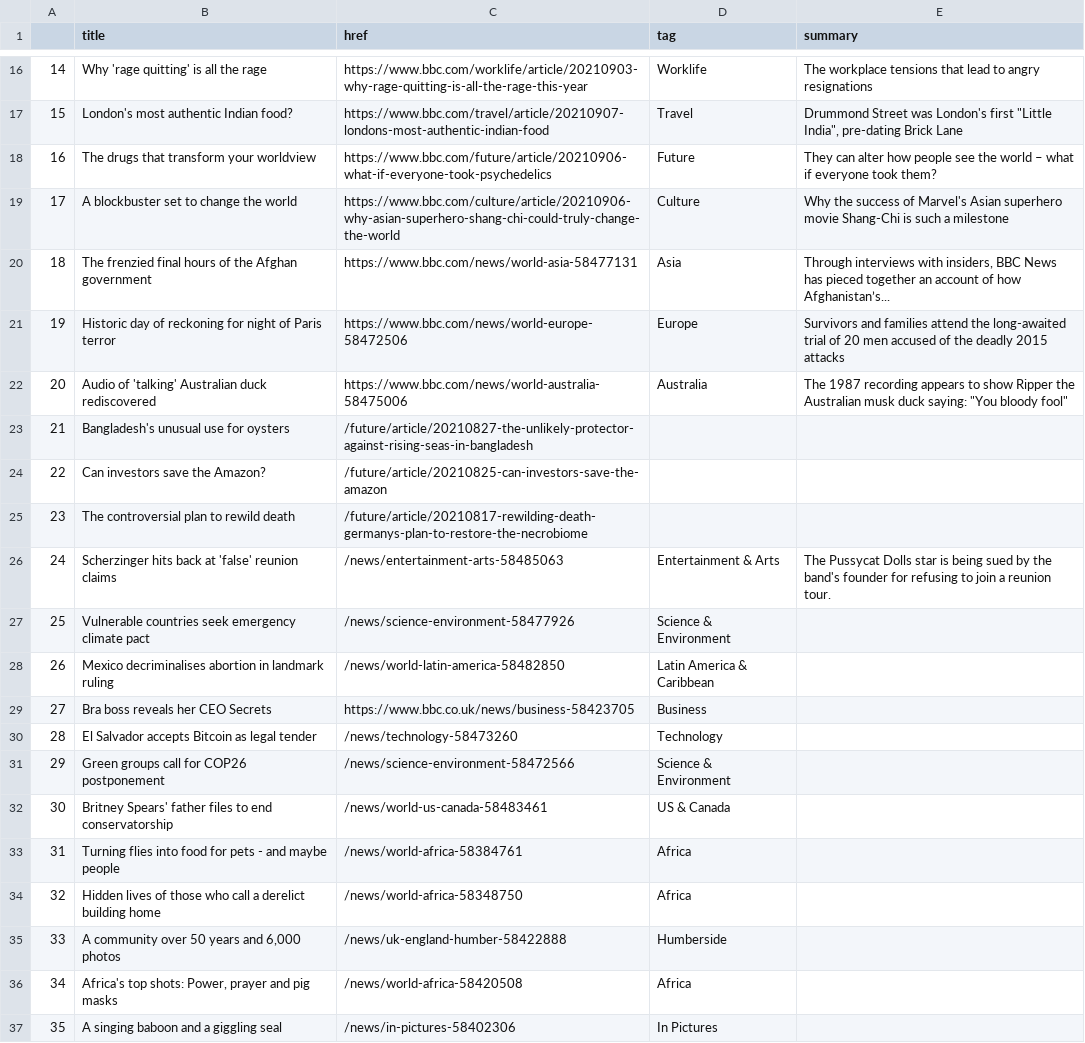
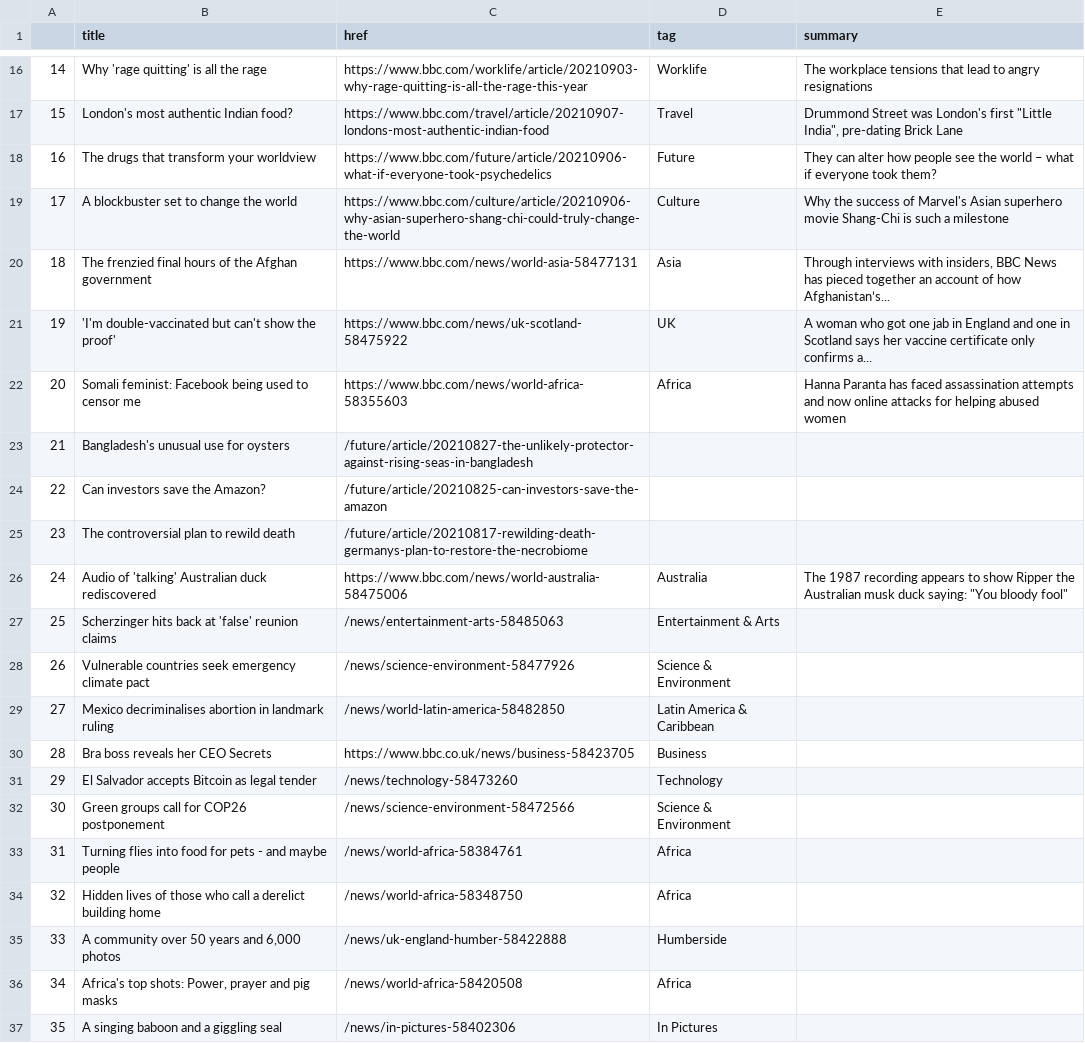
Before and after one commit to alyssafrndz/automatic-scraper, a CSV file: bbc-headlines.csv, drawn as a sheet; only a part is shown, gaps mark what is left out; removed rows and columns are numbered as before the commit, all else as after; the diff names each change by its address in the sheet, - before the commit and + after, or states it on an @@ line.

```diff
--- a/bbc-headlines.csv
+++ b/bbc-headlines.csv
-row 21: 19 | Historic day of reckoning for night of Paris terror | https://www.bbc.com/news/world-europe-58472506 | Europe | Survivors and families attend the long-awaited trial of 20 men accused of the deadly 2015 attacks
+row 21: 19 | 'I'm double-vaccinated but can't show the proof' | https://www.bbc.com/news/uk-scotland-58475922 | UK | A woman who got one jab in England and one in Scotland says her vaccine certificate only confirms a...
+row 22: 20 | Somali feminist: Facebook being used to censor me | https://www.bbc.com/news/world-africa-58355603 | Africa | Hanna Paranta has faced assassination attempts and now online attacks for helping abused women
@@ row 22 moved to row 26: 24 @@
@@ column A renumbered between rows 27 and 32 @@
-E27 (summary): The Pussycat Dolls star is being sued by the band's founder for refusing to join a reunion tour.
+E27 (summary): (empty)
-row 32: 30 | Britney Spears' father files to end conservatorship | /news/world-us-canada-58483461 | US & Canada
```
